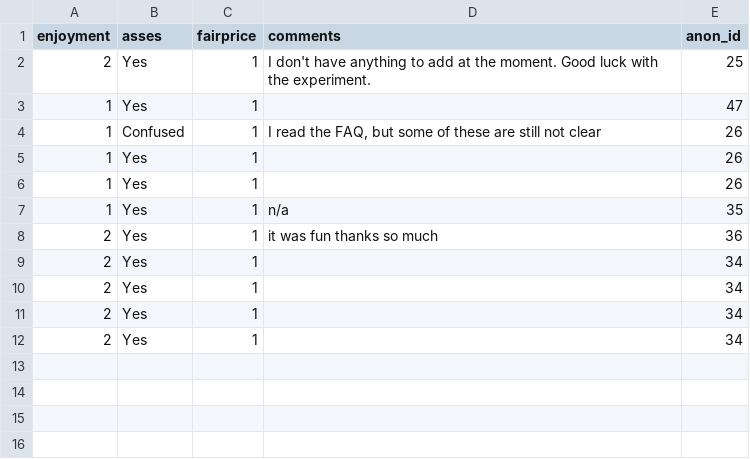
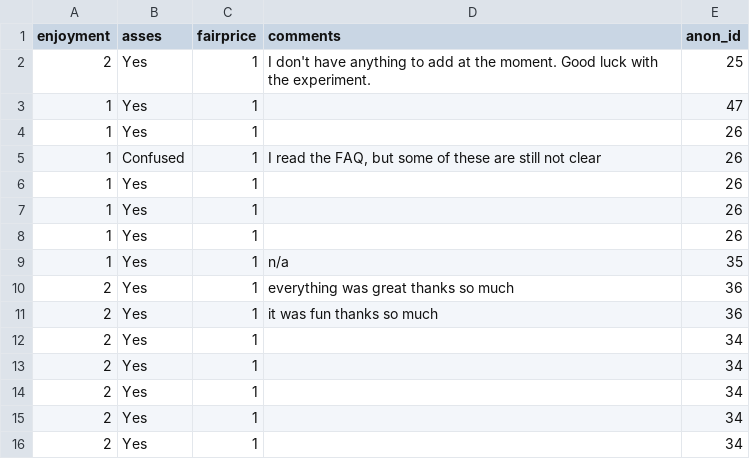
Before and after one commit to nyu-mll/nope, a CSV file: results/02_judgments/subj_info.csv, drawn as a sheet.

```diff
--- a/results/02_judgments/subj_info.csv
+++ b/results/02_judgments/subj_info.csv
@@ -3,2 +3,3 @@
 "1","Yes","1","",47
+"1","Yes","1","",26
 "1","Confused","1","I read the FAQ, but some of these are still not clear",26
@@ -6,4 +7,7 @@
 "1","Yes","1","",26
+"1","Yes","1","",26
 "1","Yes","1","n/a",35
+"2","Yes","1","everything was great thanks so much",36
 "2","Yes","1","it was fun thanks so much",36
+"2","Yes","1","",34
 "2","Yes","1","",34
```
Also changed, not shown: 2 other files.
